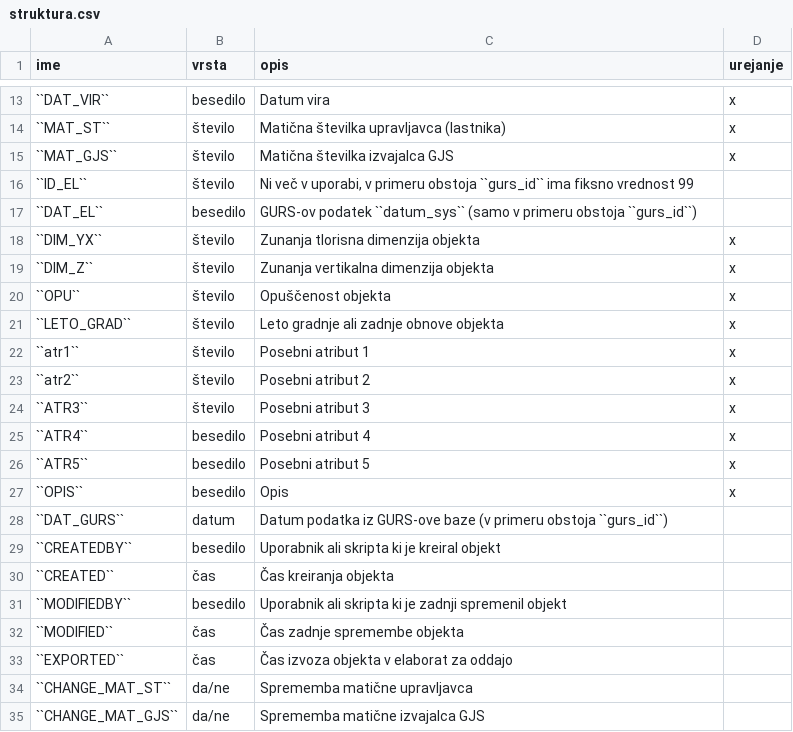
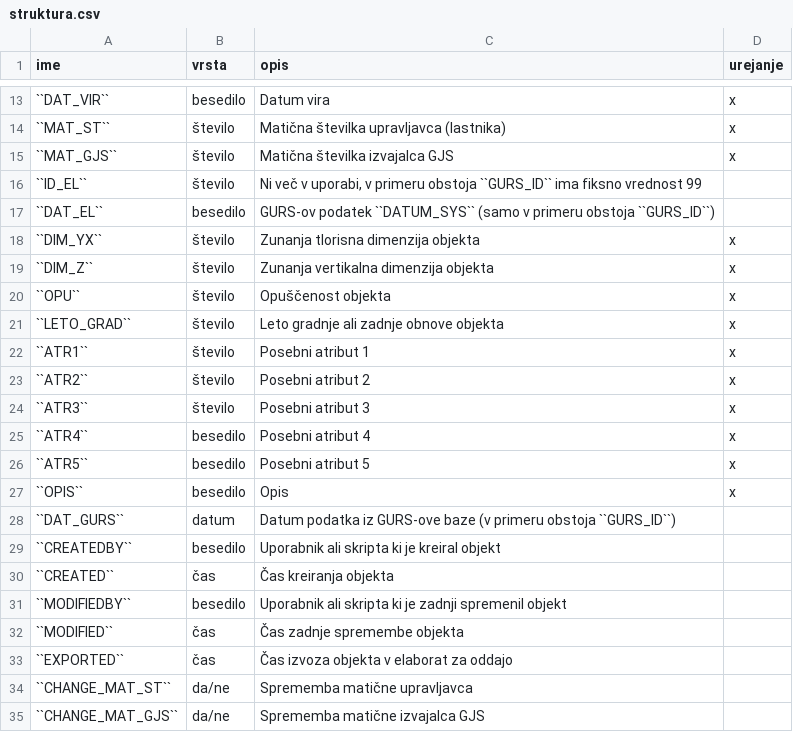
Before and after one commit to level2-gis/gji_elaborat_docs, a CSV file: doc/_static/struktura.csv, drawn as a sheet; only a part is shown, gaps mark what is left out; the diff names each change by its address in the sheet, - before the commit and + after, or states it on an @@ line.

```diff
--- a/doc/_static/struktura.csv
+++ b/doc/_static/struktura.csv
-C16 (opis): …primeru obstoja ``gurs_id`` ima fiksno…
+C16 (opis): …primeru obstoja ``GURS_ID`` ima fiksno…
-C17 (opis): GURS-ov podatek ``datum_sys`` (samo v primeru obstoja ``gurs_id``)
+C17 (opis): GURS-ov podatek ``DATUM_SYS`` (samo v primeru obstoja ``GURS_ID``)
-A22 (ime): ``atr1``
+A22 (ime): ``ATR1``
-A23 (ime): ``atr2``
+A23 (ime): ``ATR2``
-C28 (opis): …primeru obstoja ``gurs_id``)
+C28 (opis): …primeru obstoja ``GURS_ID``)
```
Also changed, not shown: 4 other files.
